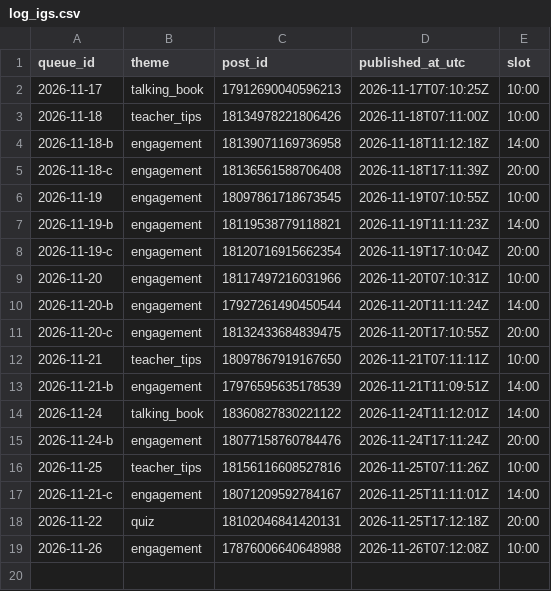
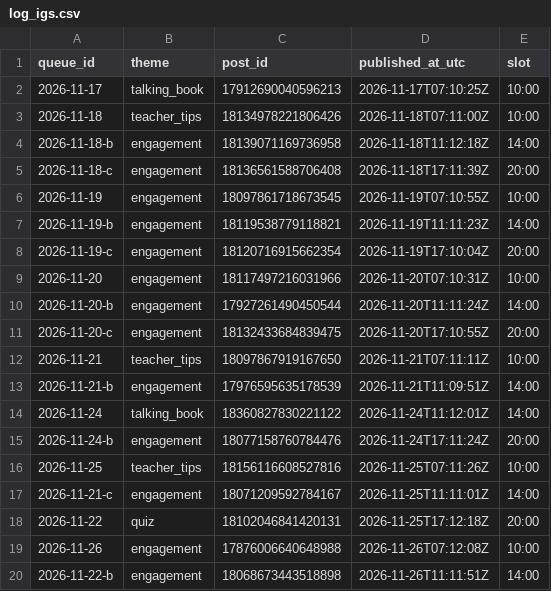
Before and after one commit to zraij/Athar-media-, a CSV file: autopilot/log_igs.csv, drawn as a sheet; the diff names each change by its address in the sheet, - before the commit and + after, or states it on an @@ line.

Commit message:
autopilot: ig story 2026-11-22-b

```diff
--- a/autopilot/log_igs.csv
+++ b/autopilot/log_igs.csv
+row 20: 2026-11-22-b | engagement | 18068673443518898 | 2026-11-26T11:11:51Z | 14:00
```
Also changed, not shown: 2 other files.
